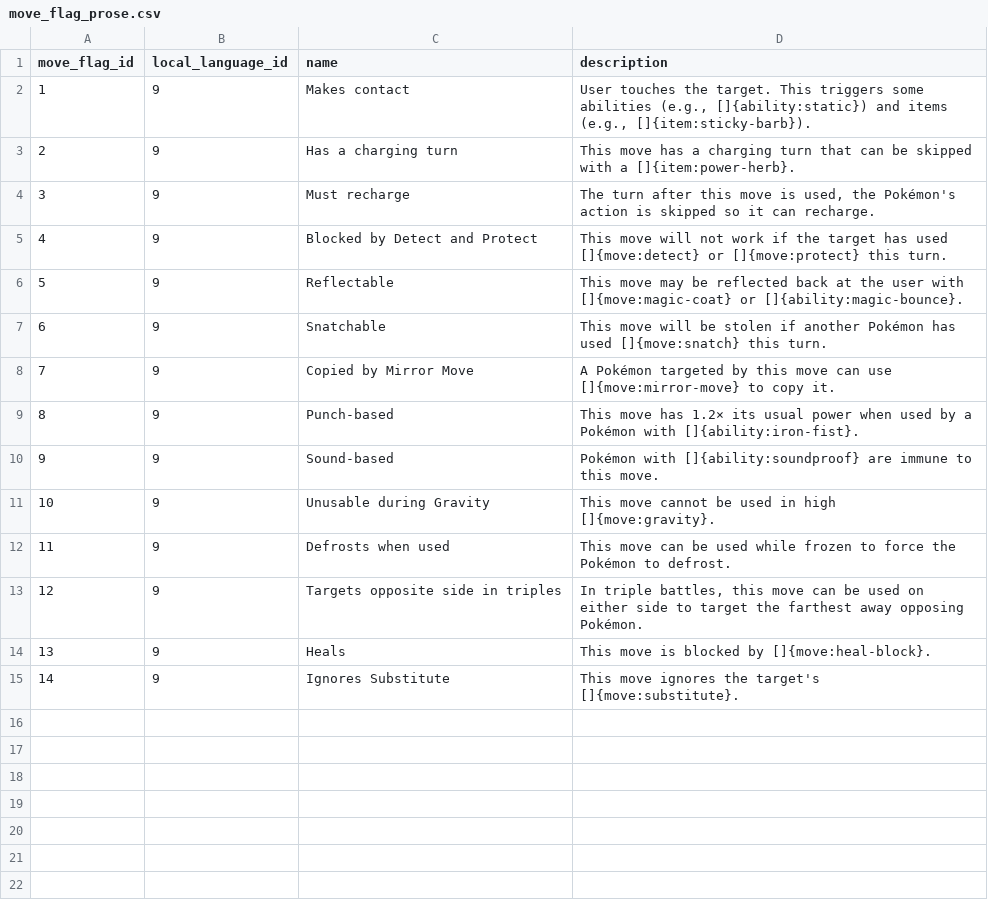
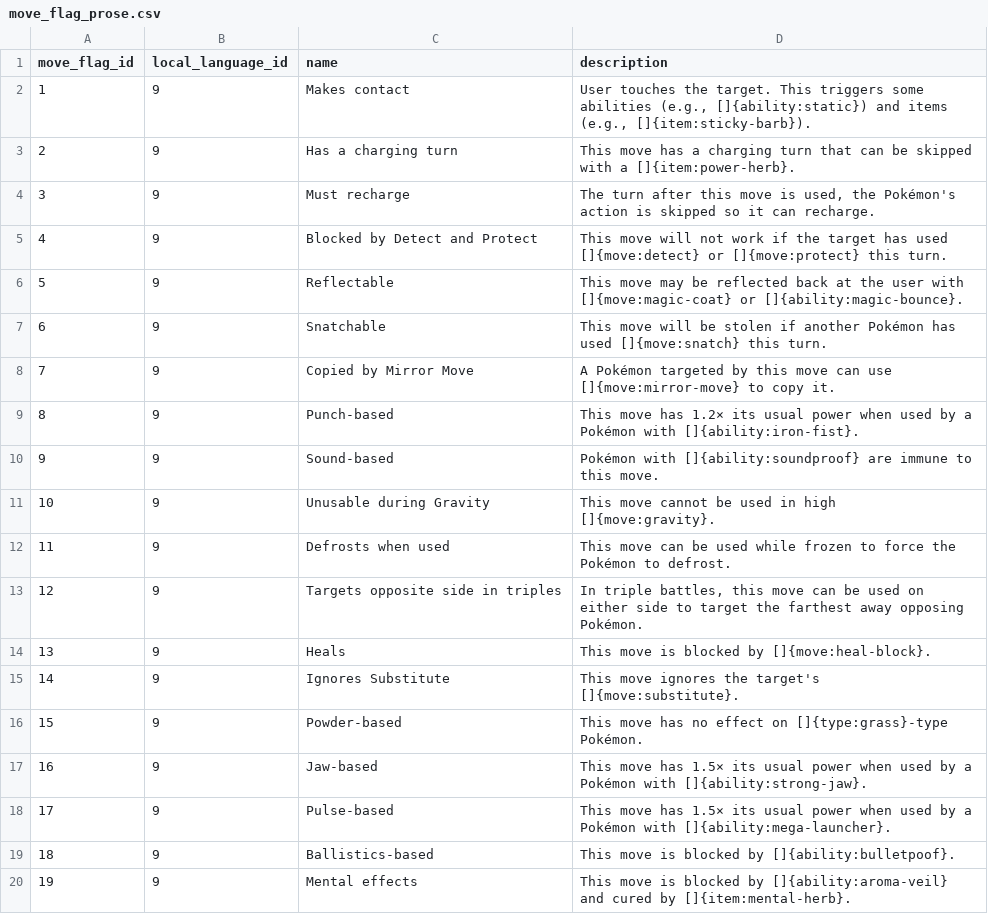
Before and after one commit to veekun/pokedex, a CSV file: pokedex/data/csv/move_flag_prose.csv, drawn as a sheet.

Commit message:
Add new flags (powder, pulse, ballistics, bite, mental)

```diff
--- a/pokedex/data/csv/move_flag_prose.csv
+++ b/pokedex/data/csv/move_flag_prose.csv
@@ -15 +15,6 @@ move_flag_id,local_language_id,name,description
 14,9,Ignores Substitute,This move ignores the target's []{move:substitute}.
+15,9,Powder-based,This move has no effect on []{type:grass}-type Pokémon.
+16,9,Jaw-based,This move has 1.5× its usual power when used by a Pokémon with []{ability:strong-jaw}.
+17,9,Pulse-based,This move has 1.5× its usual power when used by a Pokémon with []{ability:mega-launcher}.
+18,9,Ballistics-based,This move is blocked by []{ability:bulletpoof}.
+19,9,Mental effects,This move is blocked by []{ability:aroma-veil} and cured by []{item:mental-herb}.
```
